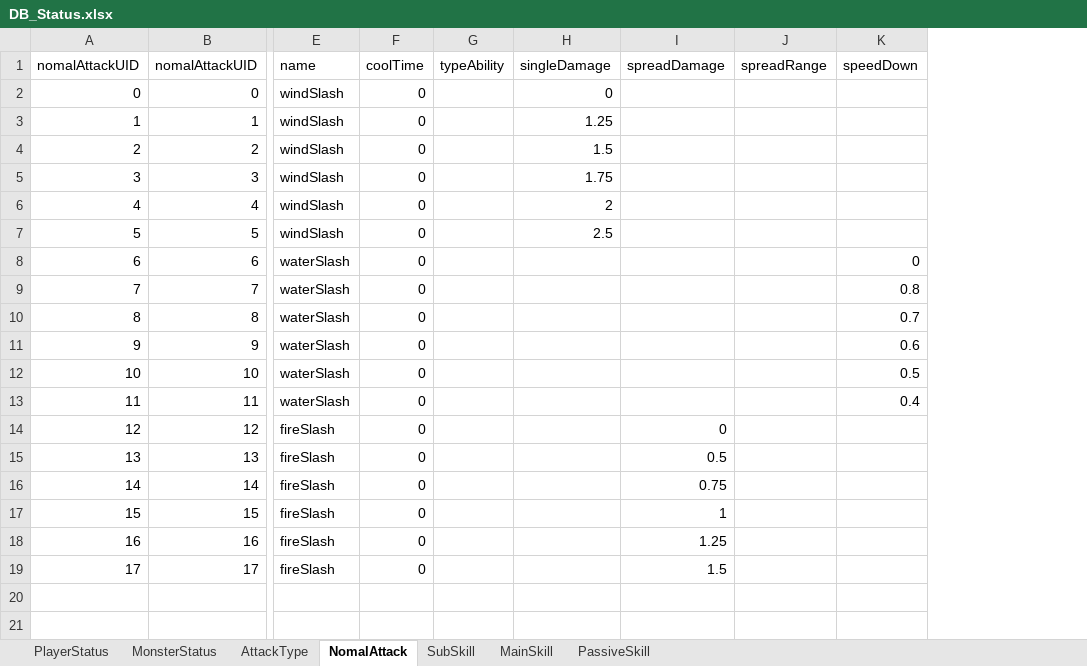
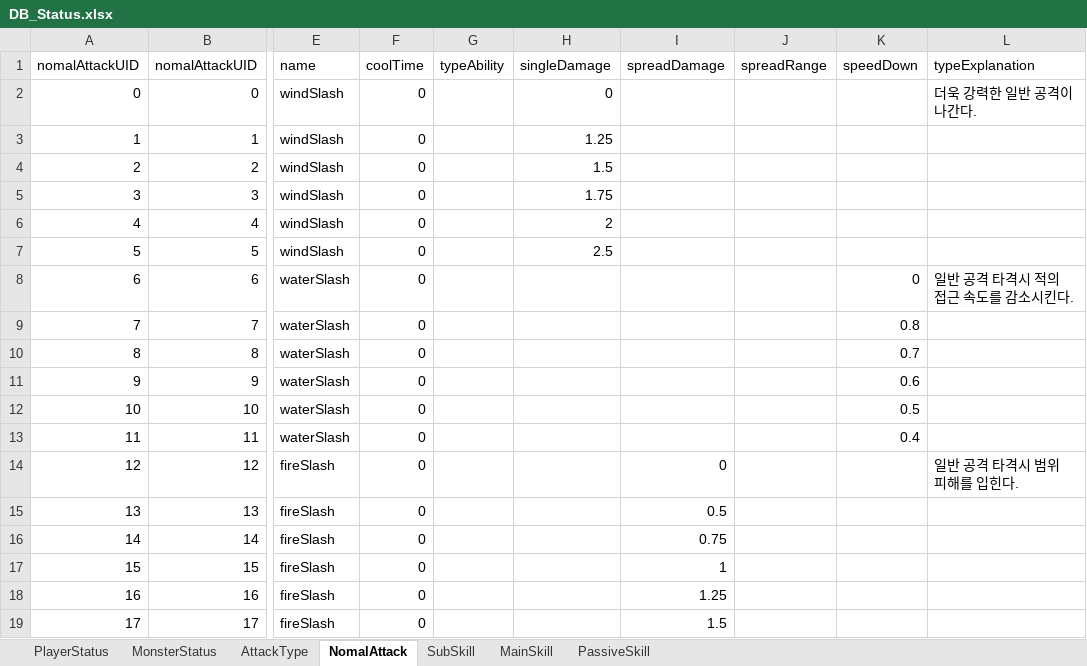
Before and after one commit to KappingGit/Project_Light, an Excel workbook: Assets/10.DataTable/DB_Status.xlsx, sheet NomalAttack, drawn as a sheet; only a part is shown, gaps mark what is left out; values as stored, in another font and other column widths than the file's, no borders; the diff names each change by its address in the sheet, - before the commit and + after, or states it on an @@ line.

```diff
--- a/Assets/10.DataTable/DB_Status.xlsx (sheet NomalAttack)
+++ b/Assets/10.DataTable/DB_Status.xlsx (sheet NomalAttack)
+column L (typeExplanation), rows 2-14: 더욱 강력한 일반 공격이 나간다. |  |  |  |  |  | 일반 공격 타격시 적의 접근 속도를 감소시킨다. |  |  |  |  |  | 일반 공격 타격시 범위 피해를 입힌다.
```
Also changed, not shown: sheet SubSkill, 5 other files.
